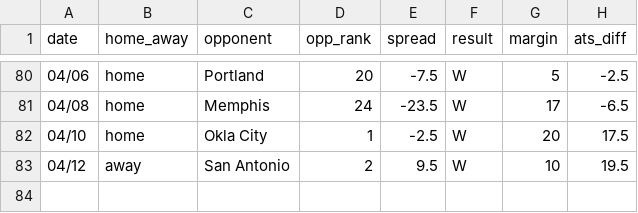
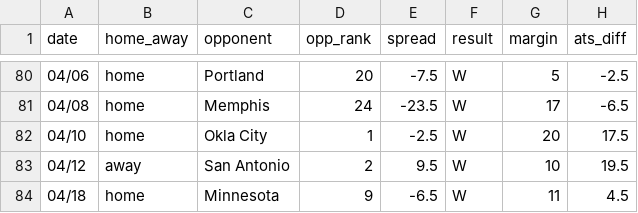
Before and after one commit to ajoros/nbabetinfo, a CSV file: ats_results_denver-nuggets.csv, drawn as a sheet; only a part is shown, gaps mark what is left out.

```diff
--- a/ats_results_denver-nuggets.csv
+++ b/ats_results_denver-nuggets.csv
@@ -83 +83,2 @@ date,home_away,opponent,opp_rank,spread,result,margin,ats_diff
 04/12,away,San Antonio,2,9.5,W,10,19.5
+04/18,home,Minnesota,9,-6.5,W,11,4.5
```
Also changed, not shown: ats_results_minnesota-timberwolves.csv, 3 other files.
